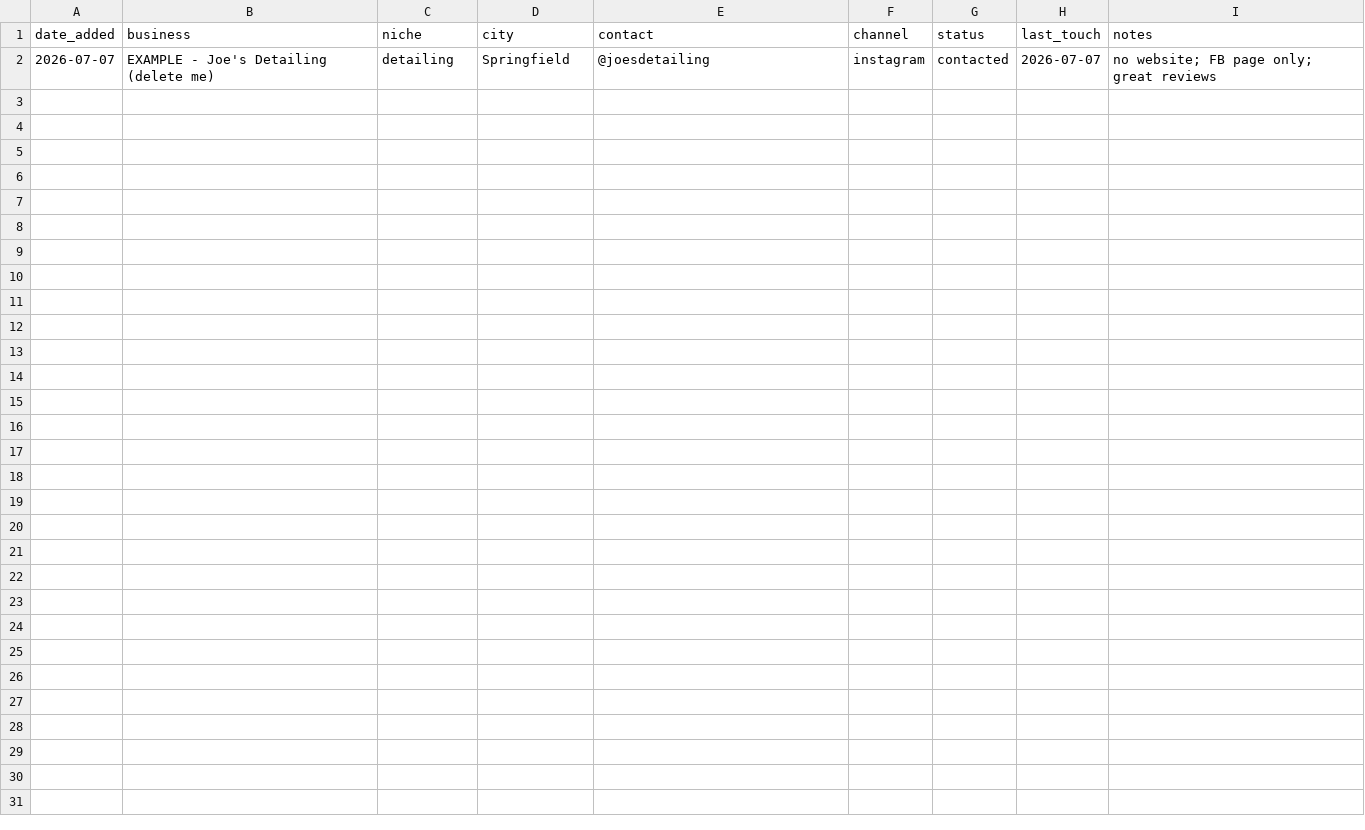
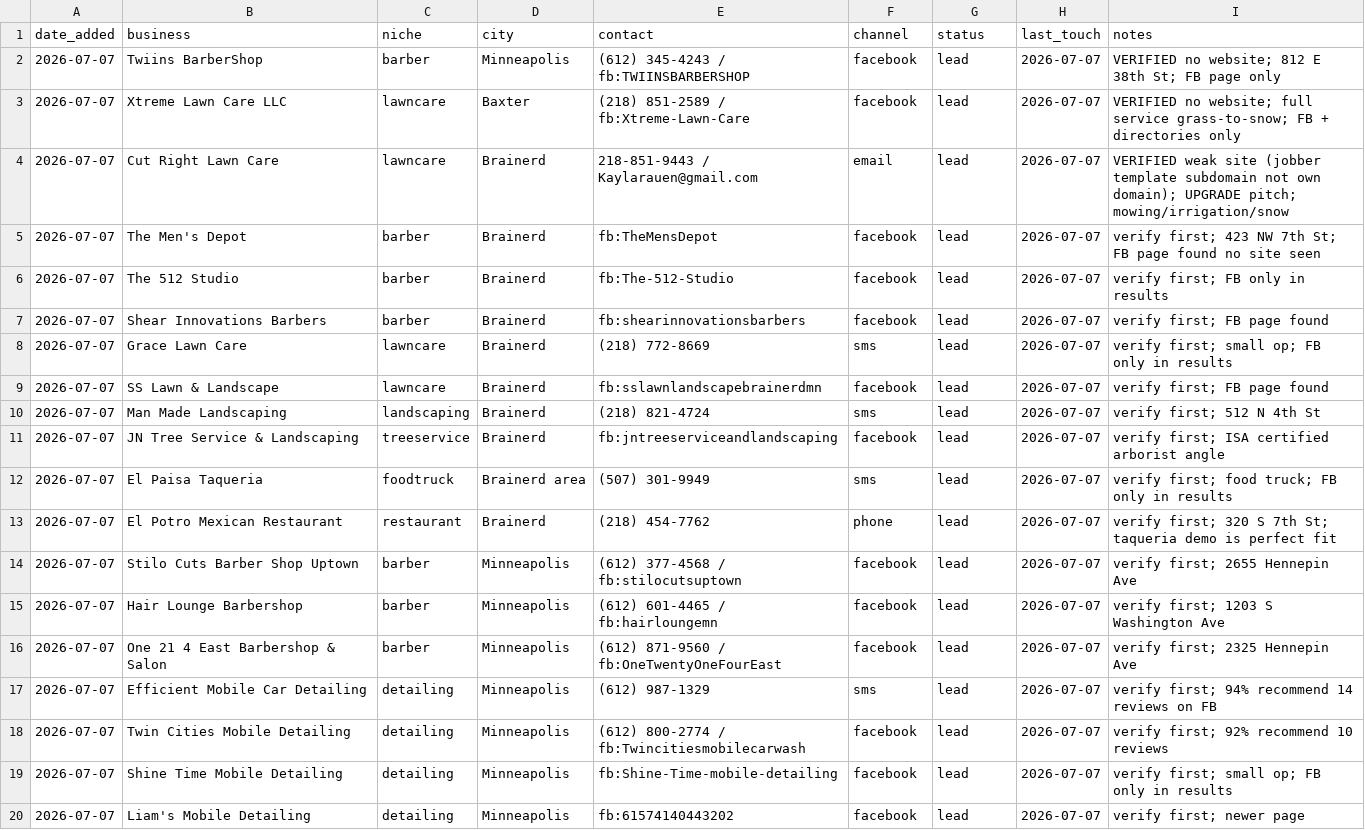
Before and after one commit to vaughnpetersen1/proj-1, a CSV file: service/outreach/leads.csv, drawn as a sheet.

```diff
--- a/service/outreach/leads.csv
+++ b/service/outreach/leads.csv
@@ -1,2 +1,20 @@
 date_added,business,niche,city,contact,channel,status,last_touch,notes
-2026-07-07,EXAMPLE - Joe's Detailing (delete me),detailing,Springfield,@joesdetailing,instagram,contacted,2026-07-07,no website; FB page only; great reviews
+2026-07-07,Twiins BarberShop,barber,Minneapolis,(612) 345-4243 / fb:TWIINSBARBERSHOP,facebook,lead,2026-07-07,VERIFIED no website; 812 E 38th St; FB page only
+2026-07-07,Xtreme Lawn Care LLC,lawncare,Baxter,(218) 851-2589 / fb:Xtreme-Lawn-Care,facebook,lead,2026-07-07,VERIFIED no website; full service grass-to-snow; FB + directories only
+2026-07-07,Cut Right Lawn Care,lawncare,Brainerd,218-851-9443 / Kaylarauen@gmail.com,email,lead,2026-07-07,VERIFIED weak site (jobber template subdomain not own domain); UPGRADE pitch; mowing/irrigation/snow
+2026-07-07,The Men's Depot,barber,Brainerd,fb:TheMensDepot,facebook,lead,2026-07-07,verify first; 423 NW 7th St; FB page found no site seen
+2026-07-07,The 512 Studio,barber,Brainerd,fb:The-512-Studio,facebook,lead,2026-07-07,verify first; FB only in results
+2026-07-07,Shear Innovations Barbers,barber,Brainerd,fb:shearinnovationsbarbers,facebook,lead,2026-07-07,verify first; FB page found
+2026-07-07,Grace Lawn Care,lawncare,Brainerd,(218) 772-8669,sms,lead,2026-07-07,verify first; small op; FB only in results
+2026-07-07,SS Lawn & Landscape,lawncare,Brainerd,fb:sslawnlandscapebrainerdmn,facebook,lead,2026-07-07,verify first; FB page found
+2026-07-07,Man Made Landscaping,landscaping,Brainerd,(218) 821-4724,sms,lead,2026-07-07,verify first; 512 N 4th St
+2026-07-07,JN Tree Service & Landscaping,treeservice,Brainerd,fb:jntreeserviceandlandscaping,facebook,lead,2026-07-07,verify first; ISA certified arborist angle
+2026-07-07,El Paisa Taqueria,foodtruck,Brainerd area,(507) 301-9949,sms,lead,2026-07-07,verify first; food truck; FB only in results
+2026-07-07,El Potro Mexican Restaurant,restaurant,Brainerd,(218) 454-7762,phone,lead,2026-07-07,verify first; 320 S 7th St; taqueria demo is perfect fit
+2026-07-07,Stilo Cuts Barber Shop Uptown,barber,Minneapolis,(612) 377-4568 / fb:stilocutsuptown,facebook,lead,2026-07-07,verify first; 2655 Hennepin Ave
+2026-07-07,Hair Lounge Barbershop,barber,Minneapolis,(612) 601-4465 / fb:hairloungemn,facebook,lead,2026-07-07,verify first; 1203 S Washington Ave
+2026-07-07,One 21 4 East Barbershop & Salon,barber,Minneapolis,(612) 871-9560 / fb:OneTwentyOneFourEast,facebook,lead,2026-07-07,verify first; 2325 Hennepin Ave
+2026-07-07,Efficient Mobile Car Detailing,detailing,Minneapolis,(612) 987-1329,sms,lead,2026-07-07,verify first; 94% recommend 14 reviews on FB
+2026-07-07,Twin Cities Mobile Detailing,detailing,Minneapolis,(612) 800-2774 / fb:Twincitiesmobilecarwash,facebook,lead,2026-07-07,verify first; 92% recommend 10 reviews
+2026-07-07,Shine Time Mobile Detailing,detailing,Minneapolis,fb:Shine-Time-mobile-detailing,facebook,lead,2026-07-07,verify first; small op; FB only in results
+2026-07-07,Liam's Mobile Detailing,detailing,Minneapolis,fb:61574140443202,facebook,lead,2026-07-07,verify first; newer page
```
Also changed, not shown: 2 other files.
